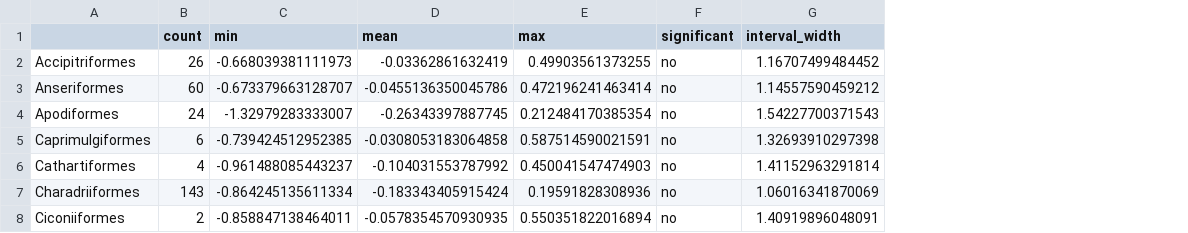
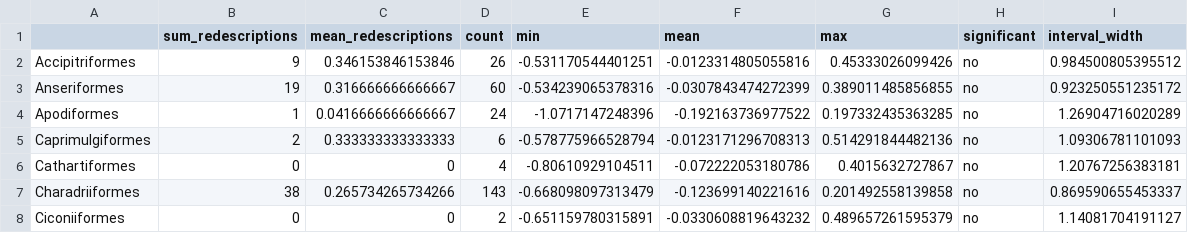
Before and after one commit to gaurav/aou_checklists, a CSV file: analysis_by_year/tables/table_s4_hmod_order_pre1982.csv, drawn as a sheet; only a part is shown; addresses are those after the commit; the diff covers the shown part only; the diff names each change by its address in the sheet, - before the commit and + after, or states it on an @@ line.

```diff
--- a/analysis_by_year/tables/table_s4_hmod_order_pre1982.csv
+++ b/analysis_by_year/tables/table_s4_hmod_order_pre1982.csv
+column B (sum_redescriptions), rows 2-8: 9 | 19 | 1 | 2 | 0 | 38 | 0
+column C (mean_redescriptions), rows 2-8: 0.346153846153846 | 0.316666666666667 | 0.0416666666666667 | 0.333333333333333 | 0 | 0.265734265734266 | 0
-E2 (min): -0.668039381111973
+E2 (min): -0.531170544401251
-F2 (mean): -0.03362861632419
+F2 (mean): -0.0123314805055816
-G2 (max): 0.49903561373255
+G2 (max): 0.45333026099426
-I2 (interval_width): 1.16707499484452
+I2 (interval_width): 0.984500805395512
-E3 (min): -0.673379663128707
+E3 (min): -0.534239065378316
-F3 (mean): -0.0455136350045786
+F3 (mean): -0.0307843474272399
-G3 (max): 0.472196241463414
+G3 (max): 0.389011485856855
-I3 (interval_width): 1.14557590459212
+I3 (interval_width): 0.923250551235172
-E4 (min): -1.32979283333007
+E4 (min): -1.0717147248396
-F4 (mean): -0.26343397887745
+F4 (mean): -0.192163736977522
-G4 (max): 0.212484170385354
+G4 (max): 0.197332435363285
-I4 (interval_width): 1.54227700371543
+I4 (interval_width): 1.26904716020289
-E5 (min): -0.739424512952385
+E5 (min): -0.578775966528794
-F5 (mean): -0.0308053183064858
+F5 (mean): -0.0123171296708313
-G5 (max): 0.587514590021591
+G5 (max): 0.514291844482136
-I5 (interval_width): 1.32693910297398
+I5 (interval_width): 1.09306781101093
-E6 (min): -0.961488085443237
+E6 (min): -0.80610929104511
-F6 (mean): -0.104031553787992
+F6 (mean): -0.072222053180786
-G6 (max): 0.450041547474903
+G6 (max): 0.4015632727867
-I6 (interval_width): 1.41152963291814
+I6 (interval_width): 1.20767256383181
-E7 (min): -0.864245135611334
+E7 (min): -0.668098097313479
-F7 (mean): -0.183343405915424
+F7 (mean): -0.123699140221616
-G7 (max): 0.19591828308936
+G7 (max): 0.201492558139858
-I7 (interval_width): 1.06016341870069
+I7 (interval_width): 0.869590655453337
-E8 (min): -0.858847138464011
+E8 (min): -0.651159780315891
-F8 (mean): -0.0578354570930935
+F8 (mean): -0.0330608819643232
-G8 (max): 0.550351822016894
+G8 (max): 0.489657261595379
-I8 (interval_width): 1.40919896048091
+I8 (interval_width): 1.14081704191127
```
Also changed, not shown: 72 edited cells elsewhere in this file, analysis_by_year/tables/table_s5_hmod_family_pre1982.csv, analysis_by_year/tables/table_s6_hmod_genus_pre1982.csv, 4 other files.
